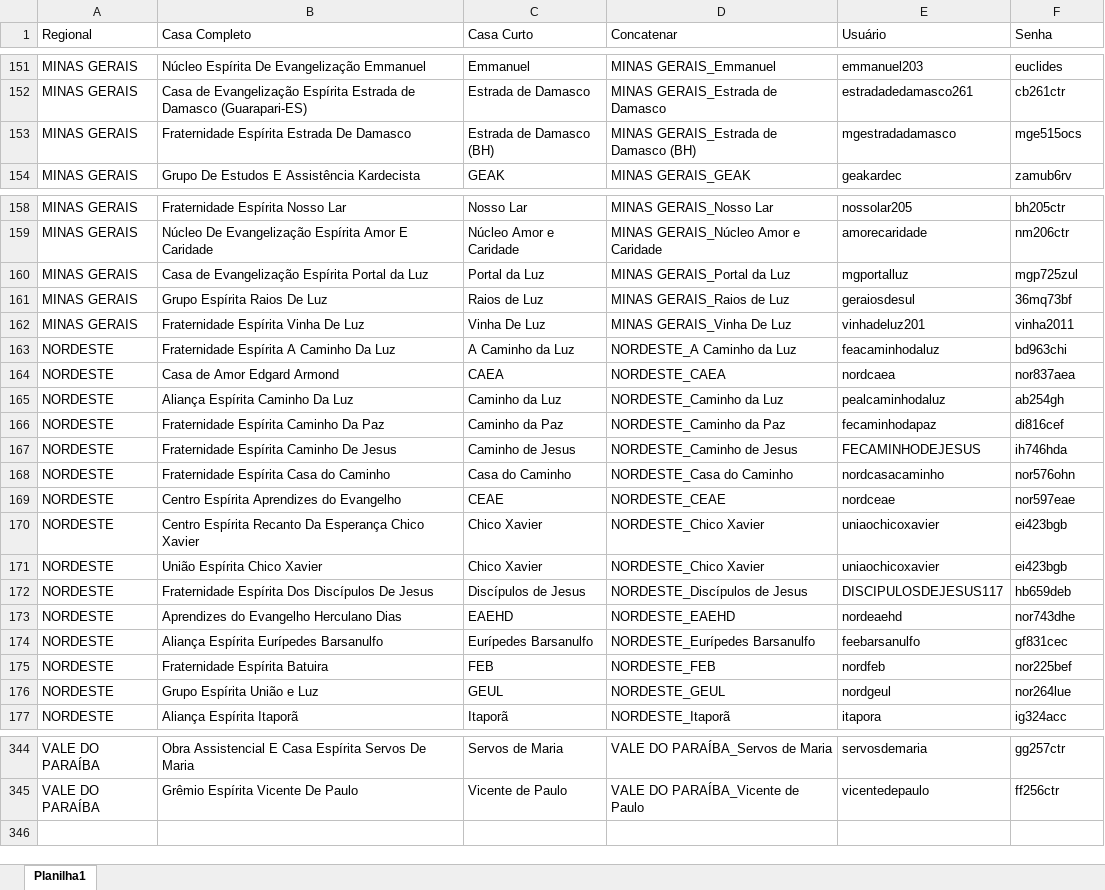
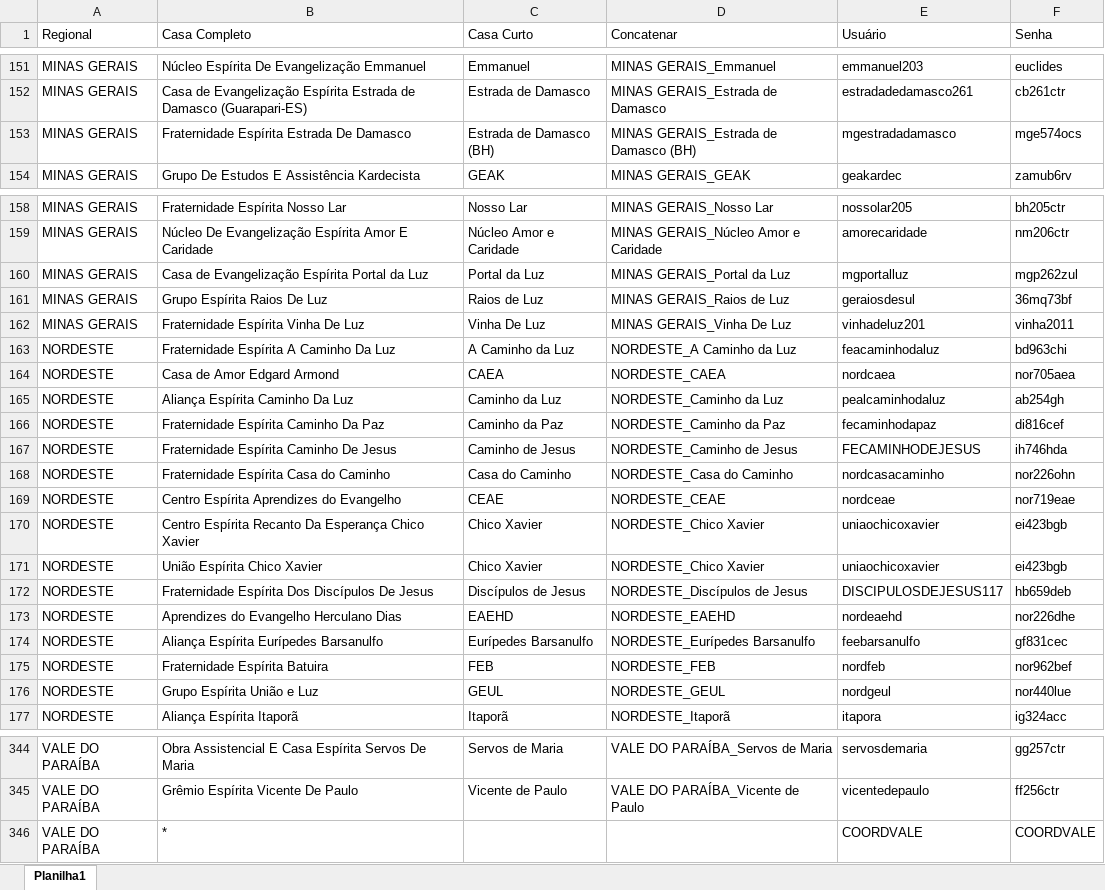
Before and after one commit to brunoduartec/aee_digital_front, an Excel workbook: resources/Senhas.xlsx, sheet Planilha1, drawn as a sheet; only a part is shown, gaps mark what is left out; values as stored, in another font and other column widths than the file's, no borders; the diff covers the shown part only; the diff names each change by its address in the sheet, - before the commit and + after, or states it on an @@ line.

```diff
--- a/resources/Senhas.xlsx (sheet Planilha1)
+++ b/resources/Senhas.xlsx (sheet Planilha1)
-F153 (Senha): mge515ocs
+F153 (Senha): mge574ocs
-F160 (Senha): mgp725zul
+F160 (Senha): mgp262zul
-F164 (Senha): nor837aea
+F164 (Senha): nor705aea
-F168 (Senha): nor576ohn
+F168 (Senha): nor226ohn
-F169 (Senha): nor597eae
+F169 (Senha): nor719eae
-F173 (Senha): nor743dhe
+F173 (Senha): nor226dhe
-F175 (Senha): nor225bef
+F175 (Senha): nor962bef
-F176 (Senha): nor264lue
+F176 (Senha): nor440lue
+row 346: VALE DO PARAÍBA | * |  |  | COORDVALE | COORDVALE
```
Also changed, not shown: 11 edited cells elsewhere in this sheet, resources/Cadastro_2021.xlsx, 7 other files.
